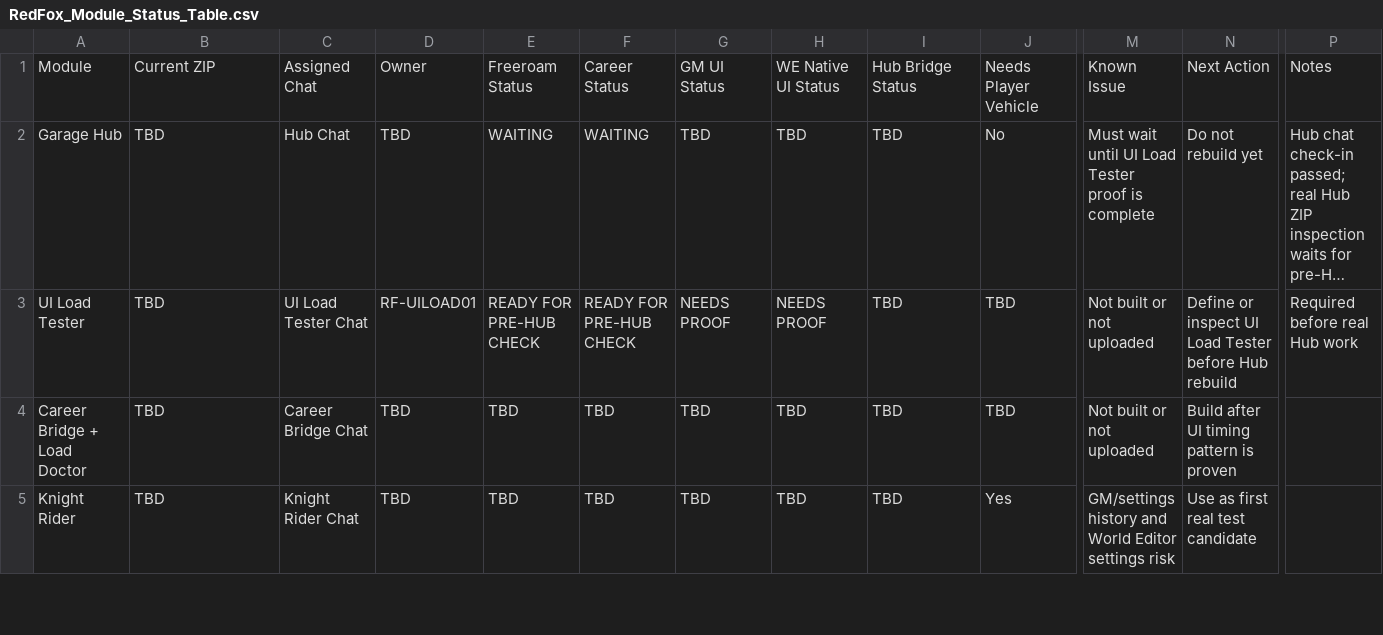
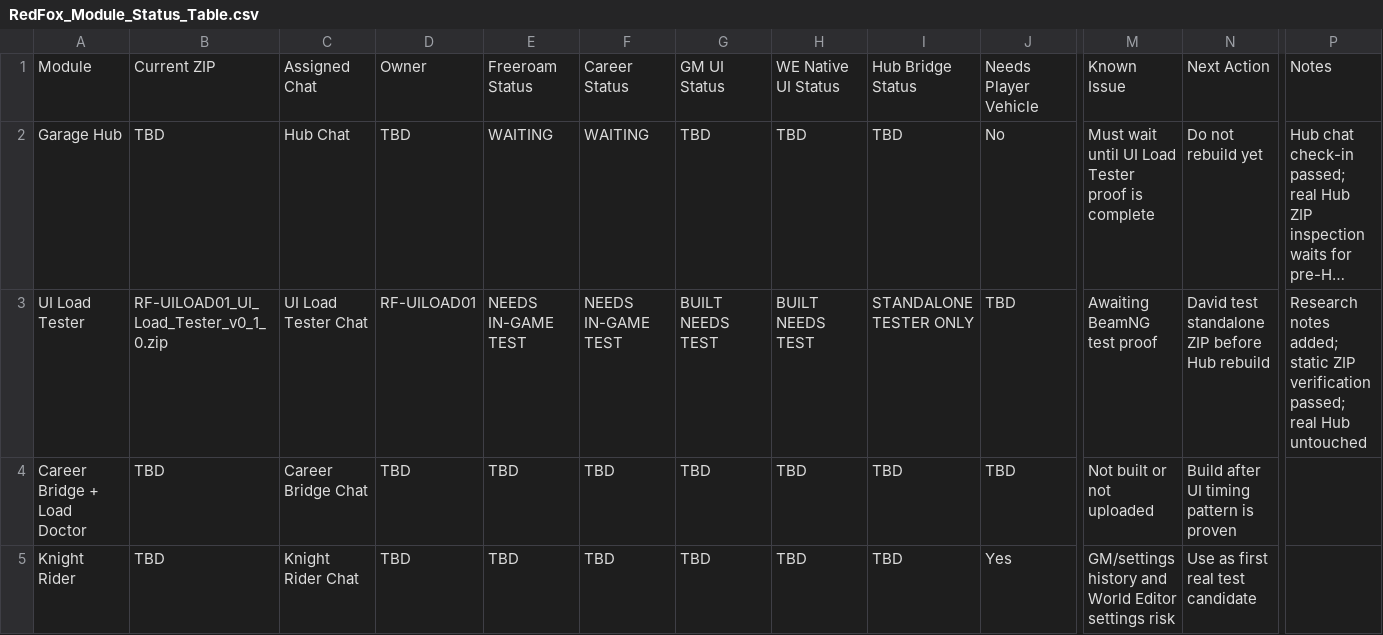
Before and after one commit to redfoxtrystman/RedFox_Master_Control, a CSV file: RedFox_Module_Status_Table.csv, drawn as a sheet; only a part is shown, gaps mark what is left out; long unchanged cells end in …; the diff names each change by its address in the sheet, - before the commit and + after, or states it on an @@ line.

Commit message:
Update UI Load Tester status

```diff
--- a/RedFox_Module_Status_Table.csv
+++ b/RedFox_Module_Status_Table.csv
-B3: TBD
+B3: RF-UILOAD01_UI_Load_Tester_v0_1_0.zip
-E3: READY FOR PRE-HUB CHECK
+E3: NEEDS IN-GAME TEST
-F3: READY FOR PRE-HUB CHECK
+F3: NEEDS IN-GAME TEST
-G3: NEEDS PROOF
+G3: BUILT NEEDS TEST
-H3: NEEDS PROOF
+H3: BUILT NEEDS TEST
-I3: TBD
+I3: STANDALONE TESTER ONLY
-M3: Not built or not uploaded
+M3: Awaiting BeamNG test proof
-N3: Define or inspect UI Load Tester before Hub…
+N3: David test standalone ZIP before Hub…
-P3: Required before real Hub work
+P3: Research notes added; static ZIP verification passed; real Hub untouched
```
